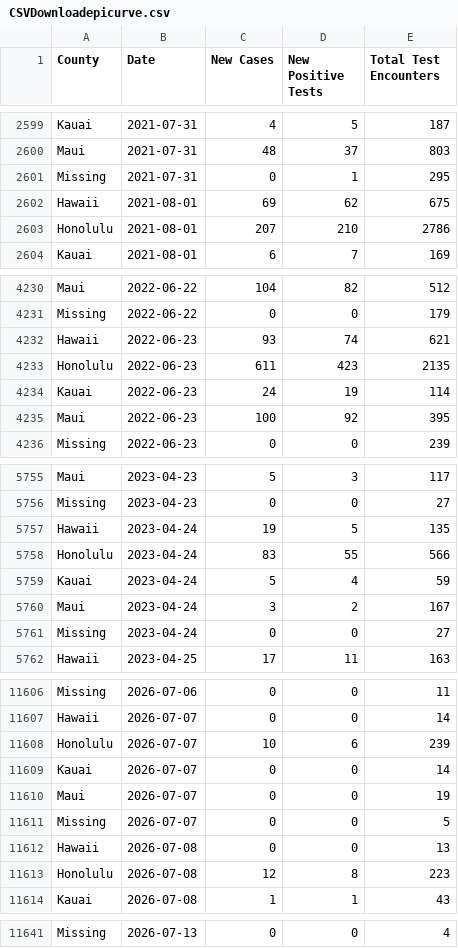
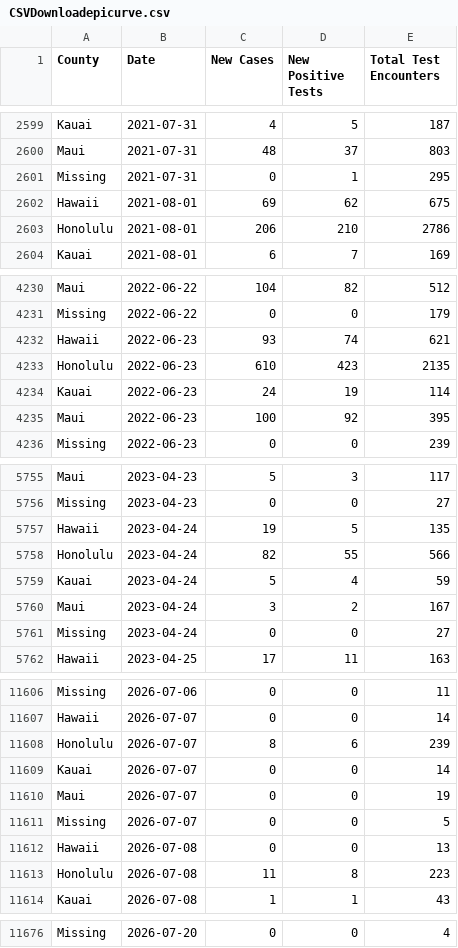
Before and after one commit to HDOH-DOCD-data/covid_public_data, a CSV file: CSVDownloadepicurve.csv, drawn as a sheet; only a part is shown, gaps mark what is left out; addresses are those after the commit; the diff covers the shown part only; the diff names each change by its address in the sheet, - before the commit and + after, or states it on an @@ line.

```diff
--- a/CSVDownloadepicurve.csv
+++ b/CSVDownloadepicurve.csv
-C2603 (New Cases): 207
+C2603 (New Cases): 206
-C4233 (New Cases): 611
+C4233 (New Cases): 610
-C5758 (New Cases): 83
+C5758 (New Cases): 82
-C11608 (New Cases): 10
+C11608 (New Cases): 8
-C11613 (New Cases): 12
+C11613 (New Cases): 11
-B11676 (Date): 2026-07-13
+B11676 (Date): 2026-07-20
```
Also changed, not shown: 35 added rows and 19 edited cells elsewhere in this file.
